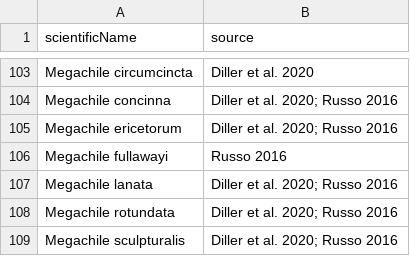
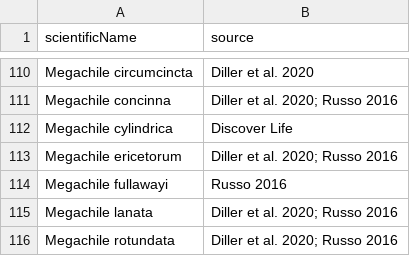
Before and after one commit to Big-Bee-Network/Bee-Specialization-Modeling, a CSV file: modeling_data/nonnative_bees.csv, drawn as a sheet; only a part is shown, gaps mark what is left out; the shorter side is filled out with more unchanged rows; the diff covers the shown part only; the diff names each change by its address in the sheet, - before the commit and + after, or states it on an @@ line.

```diff
--- a/modeling_data/nonnative_bees.csv
+++ b/modeling_data/nonnative_bees.csv
+row 112: Megachile cylindrica | Discover Life
```
Also changed, not shown: 7 added rows elsewhere in this file, 1 other file.
